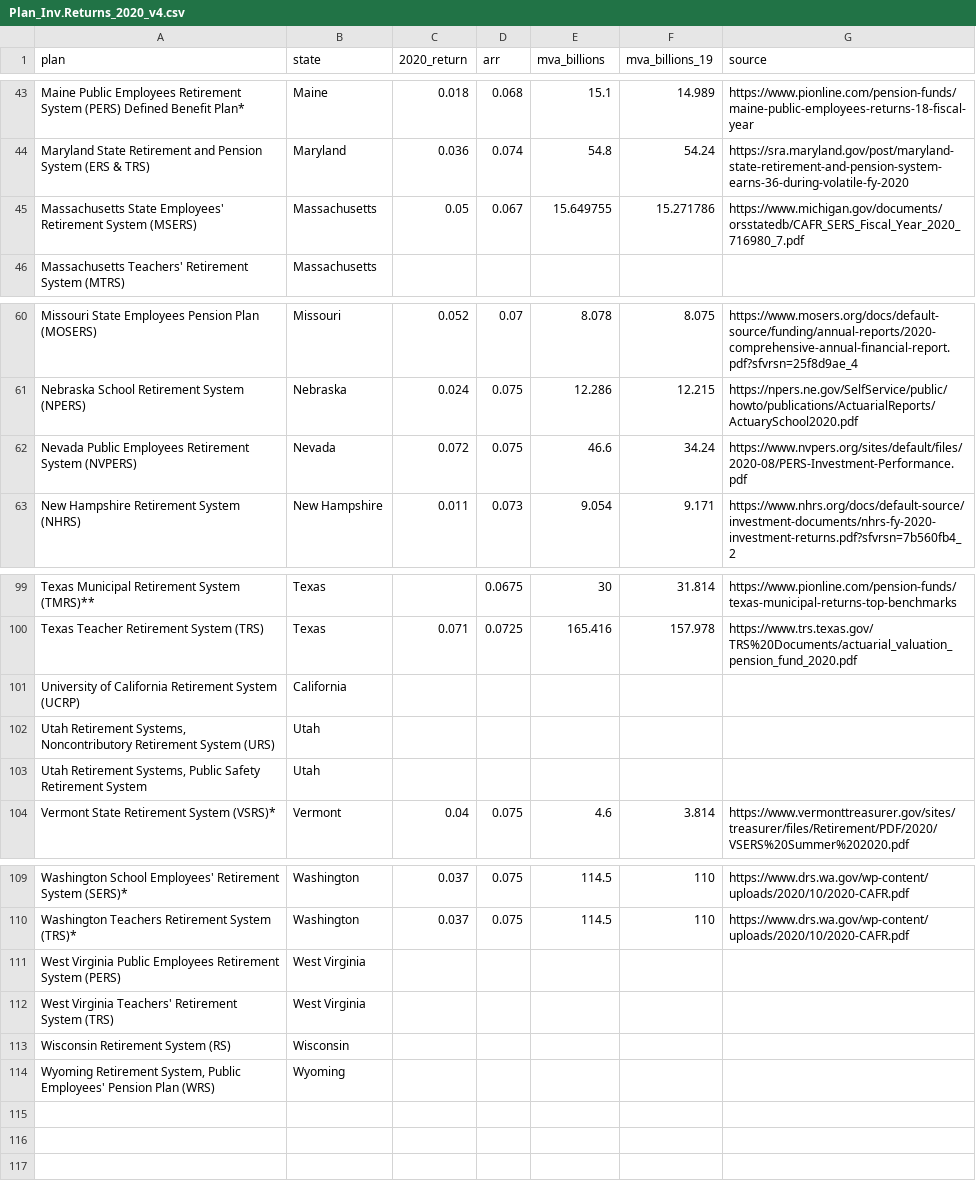
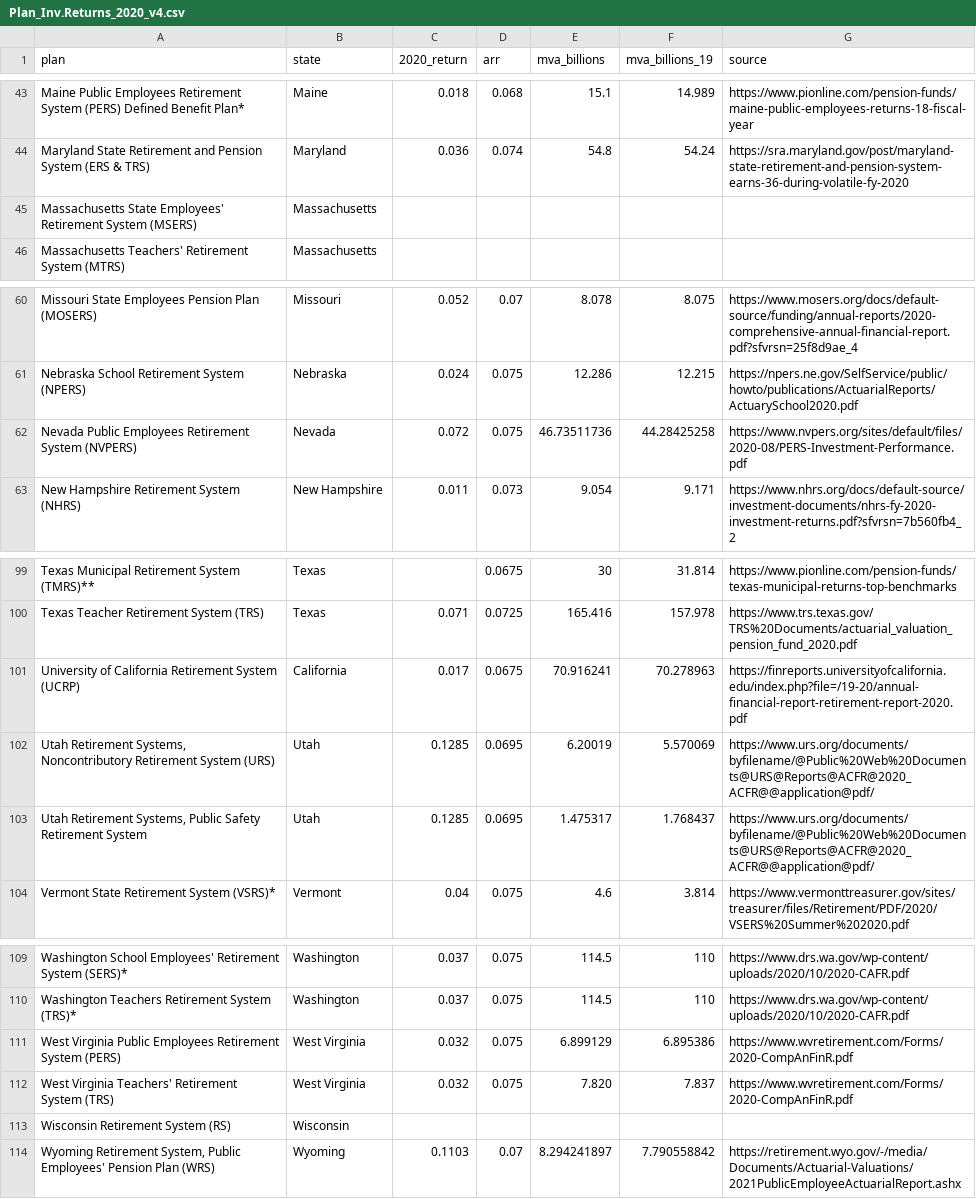
Before and after one commit to ReasonFoundation/databaseR, a CSV file: apps/Plan_Inv.Returns_2020_v4.csv, drawn as a sheet; only a part is shown, gaps mark what is left out; the diff covers the shown part only.

Commit message:
Add files via upload

```diff
--- a/apps/Plan_Inv.Returns_2020_v4.csv
+++ b/apps/Plan_Inv.Returns_2020_v4.csv
@@ -44,3 +44,3 @@ Maine Public Employees Retirement System (PERS) Defined Benefit Plan*,Maine,0.01
 Maryland State Retirement and Pension System (ERS & TRS),Maryland,0.036,0.074,54.8,54.24,https://sra.maryland.gov/post/maryland-state-retirement-and-pension-system-earns-36-during-volatile-fy-2020
-Massachusetts State Employees' Retirement System (MSERS),Massachusetts,0.05,0.067,15.649755,15.271786,https://www.michigan.gov/documents/orsstatedb/CAFR_SERS_Fiscal_Year_2020_716980_7.pdf
+Massachusetts State Employees' Retirement System (MSERS),Massachusetts,,,,,
 Massachusetts Teachers' Retirement System (MTRS),Massachusetts,,,,,
@@ -61,3 +61,3 @@ Missouri State Employees Pension Plan (MOSERS),Missouri,0.052,0.07,8.078,8.075,h
 Nebraska School Retirement System (NPERS),Nebraska,0.024,0.075,12.286,12.215,https://npers.ne.gov/SelfService/public/howto/publications/ActuarialReports/ActuarySchool2020.pdf
-Nevada Public Employees Retirement System (NVPERS),Nevada,0.072,0.075,46.6,34.24,https://www.nvpers.org/sites/default/files/2020-08/PERS-Investment-Performance.pdf
+Nevada Public Employees Retirement System (NVPERS),Nevada,0.072,0.075,46.73511736,44.28425258,https://www.nvpers.org/sites/default/files/2020-08/PERS-Investment-Performance.pdf
 New Hampshire Retirement System (NHRS),New Hampshire,0.011,0.073,9.054,9.171,https://www.nhrs.org/docs/default-source/investment-documents/nhrs-fy-2020-investment-returns.pdf?sfvrsn=7b560fb4_2
@@ -100,5 +100,5 @@ Texas Municipal Retirement System (TMRS)**,Texas,,0.0675,30,31.814,https://www.p
 Texas Teacher Retirement System (TRS),Texas,0.071,0.0725,165.416,157.978,https://www.trs.texas.gov/TRS%20Documents/actuarial_valuation_pension_fund_2020.pdf
-University of California Retirement System (UCRP),California,,,,,
-"Utah Retirement Systems, Noncontributory Retirement System (URS)",Utah,,,,,
-"Utah Retirement Systems, Public Safety Retirement System",Utah,,,,,
+University of California Retirement System (UCRP),California,0.017,0.0675,70.916241,70.278963,https://finreports.universityofcalifornia.edu/index.php?file=/19-20/annual-financial-report-retirement-report-2020.pdf
+"Utah Retirement Systems, Noncontributory Retirement System (URS)",Utah,0.1285,0.0695,6.20019,5.570069,https://www.urs.org/documents/byfilename/@Public%20Web%20Documents@URS@Reports@ACFR@2020_ACFR@@application@pdf/
+"Utah Retirement Systems, Public Safety Retirement System",Utah,0.1285,0.0695,1.475317,1.768437,https://www.urs.org/documents/byfilename/@Public%20Web%20Documents@URS@Reports@ACFR@2020_ACFR@@application@pdf/
 Vermont State Retirement System (VSRS)*,Vermont,0.04,0.075,4.6,3.814,https://www.vermonttreasurer.gov/sites/treasurer/files/Retirement/PDF/2020/VSERS%20Summer%202020.pdf
@@ -110,5 +110,5 @@ Washington School Employees' Retirement System (SERS)*,Washington,0.037,0.075,11
 Washington Teachers Retirement System (TRS)*,Washington,0.037,0.075,114.5,110,https://www.drs.wa.gov/wp-content/uploads/2020/10/2020-CAFR.pdf
-West Virginia Public Employees Retirement System (PERS),West Virginia,,,,,
-West Virginia Teachers' Retirement System (TRS),West Virginia,,,,,
+West Virginia Public Employees Retirement System (PERS),West Virginia,0.032,0.075,6.899129,6.895386,https://www.wvretirement.com/Forms/2020-CompAnFinR.pdf
+West Virginia Teachers' Retirement System (TRS),West Virginia,0.032,0.075,7.820,7.837,https://www.wvretirement.com/Forms/2020-CompAnFinR.pdf
 Wisconsin Retirement System (RS),Wisconsin,,,,,
-"Wyoming Retirement System, Public Employees' Pension Plan (WRS)",Wyoming,,,,,
+"Wyoming Retirement System, Public Employees' Pension Plan (WRS)",Wyoming,0.1103,0.07,8.294241897,7.790558842,https://retirement.wyo.gov/-/media/Documents/Actuarial-Valuations/2021PublicEmployeeActuarialReport.ashx
```
Also changed, not shown: 10 edited cells elsewhere in this file.
